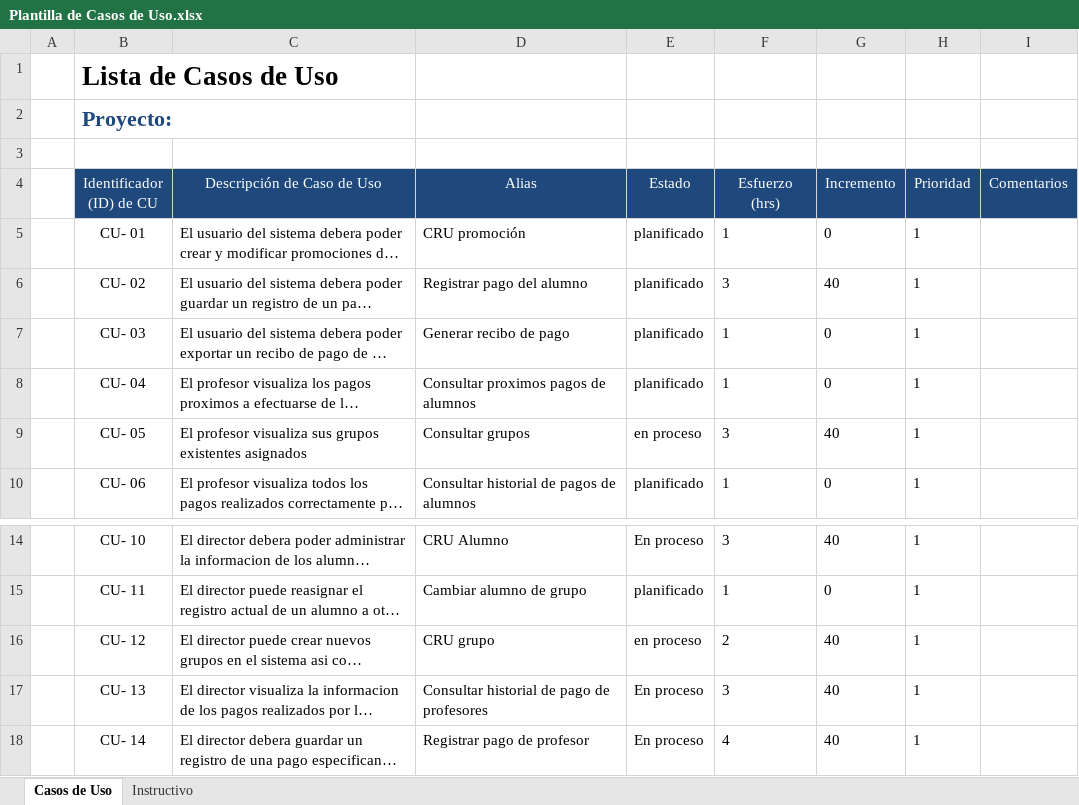
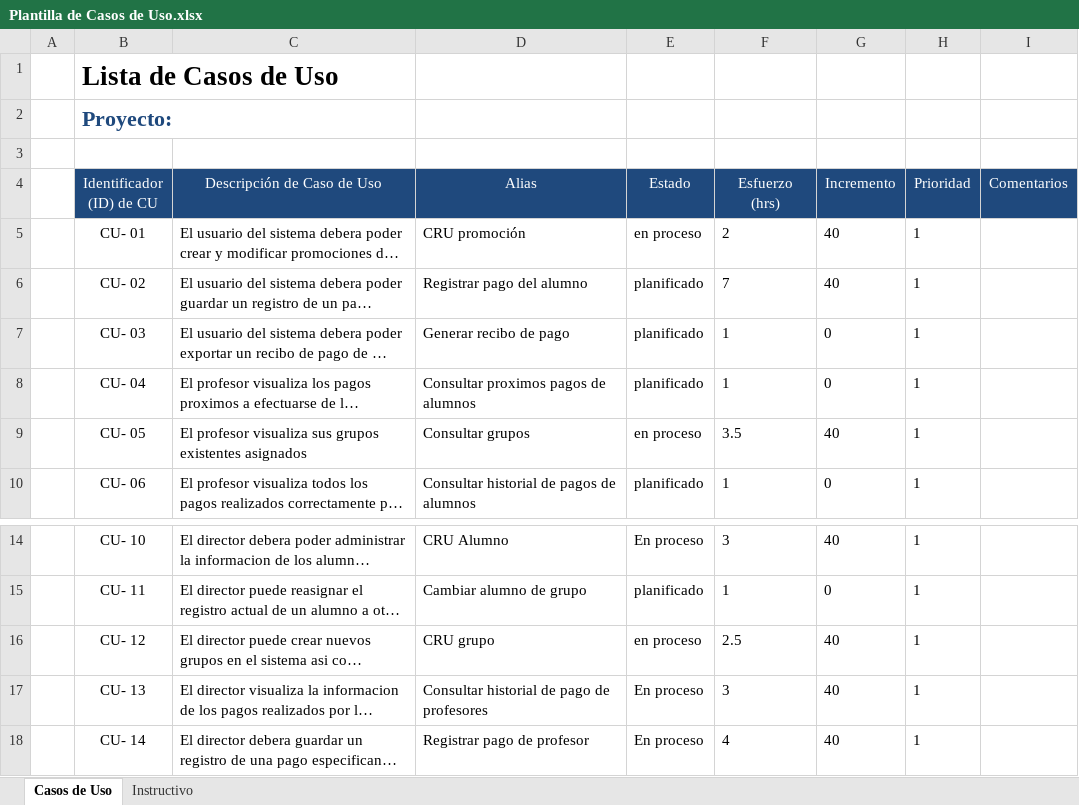
Before and after one commit to Senzho/DesarrolloSoftwareISO, an Excel workbook: Plantillas/Plantilla de Casos de Uso.xlsx, sheet Casos de Uso, drawn as a sheet; only a part is shown, gaps mark what is left out; long unchanged cells end in …; values as stored, in another font and other column widths than the file's, no borders; the diff names each change by its address in the sheet, - before the commit and + after, or states it on an @@ line.

Commit message:
Modulo de grupos
Primera implementación de la lógica de negocio de grupos. Se actualizan
plantillas de casos de uso y tareas.

```diff
--- a/Plantillas/Plantilla de Casos de Uso.xlsx (sheet Casos de Uso)
+++ b/Plantillas/Plantilla de Casos de Uso.xlsx (sheet Casos de Uso)
-E5 (Estado): planificado
+E5 (Estado): en proceso
-F5 (Esfuerzo (hrs)): 1
+F5 (Esfuerzo (hrs)): 2
-G5 (Incremento): 0
+G5 (Incremento): 40
-F6 (Esfuerzo (hrs)): 3
+F6 (Esfuerzo (hrs)): 7
-F9 (Esfuerzo (hrs)): 3
+F9 (Esfuerzo (hrs)): 3.5
-F16 (Esfuerzo (hrs)): 2
+F16 (Esfuerzo (hrs)): 2.5
```
Also changed, not shown: Plantillas/Plantilla Lista de Tareas de la 4ta Iteración.xlsx, 5 other files.
